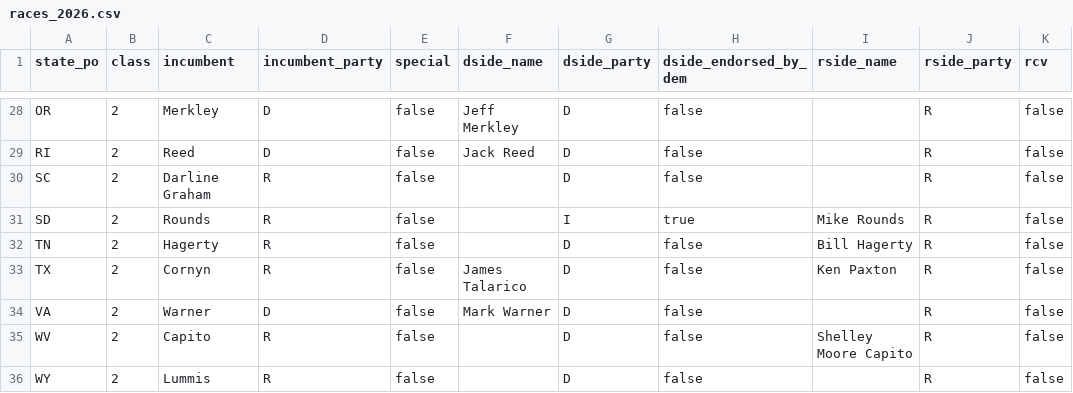
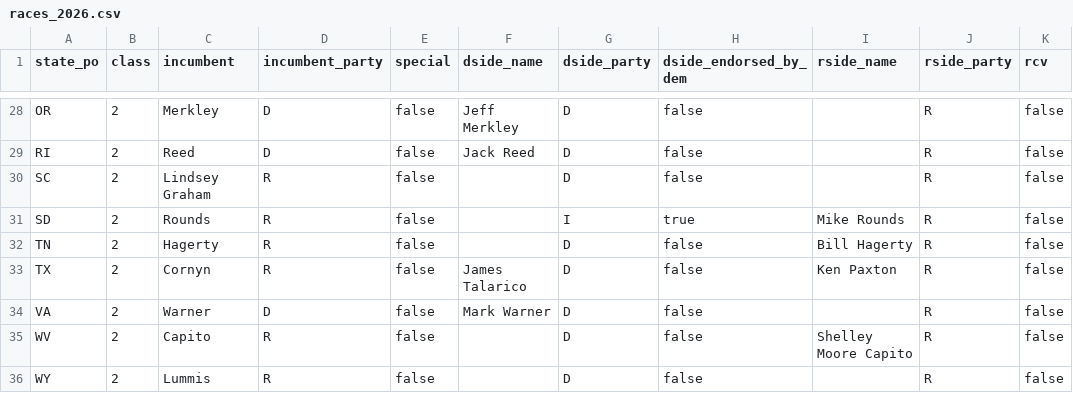
Before and after one commit to antimatterhut/electionWebsite, a CSV file: data/manual/races_2026.csv, drawn as a sheet; only a part is shown, gaps mark what is left out; the diff names each change by its address in the sheet, - before the commit and + after, or states it on an @@ line.

```diff
--- a/data/manual/races_2026.csv
+++ b/data/manual/races_2026.csv
-C30 (incumbent): Darline Graham
+C30 (incumbent): Lindsey Graham
```
Also changed, not shown: 15 other files.
